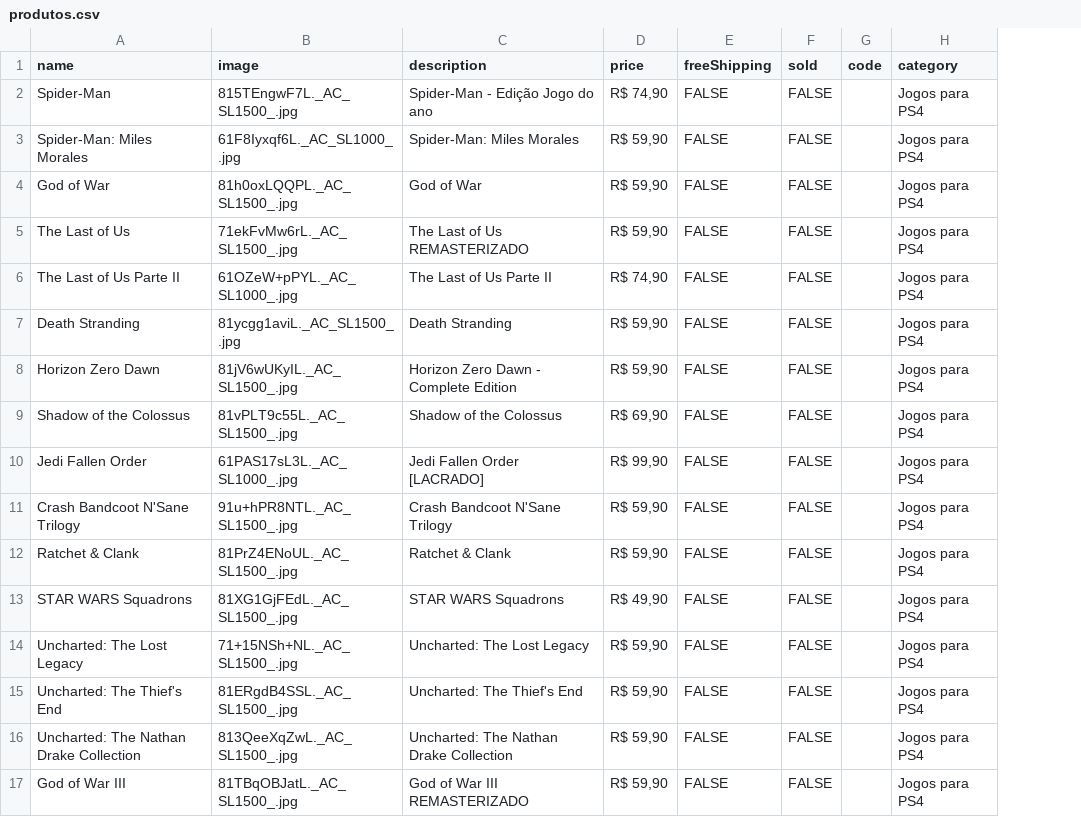
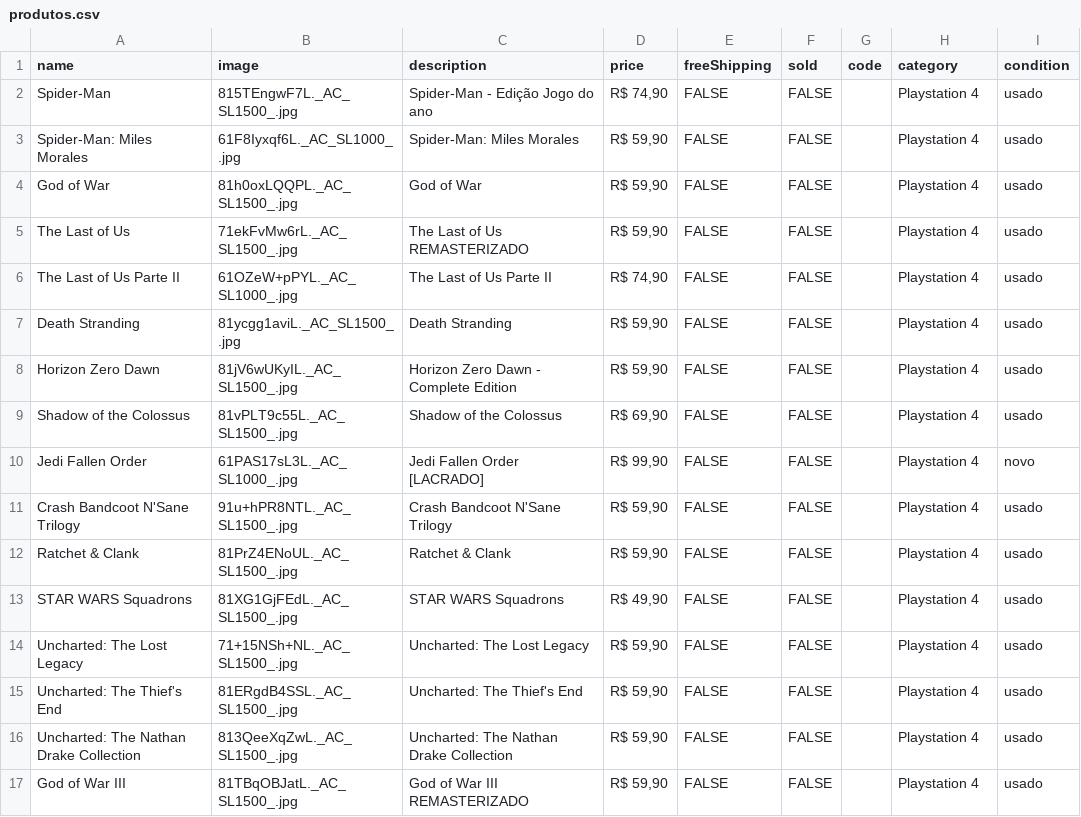
Before and after one commit to olucasmac/loja-infinitoaocubo, a CSV file: produtos.csv, drawn as a sheet; the diff names each change by its address in the sheet, - before the commit and + after, or states it on an @@ line.

Commit message:
add category and state tag

```diff
--- a/produtos.csv
+++ b/produtos.csv
+column I (condition), rows 2-17: usado | usado | usado | usado | usado | usado | usado | usado | novo | usado | usado | usado | usado | usado | usado | usado
-H2:H17 (category): Jogos para PS4
+H2:H17 (category): Playstation 4
```
Also changed, not shown: 2 other files.
